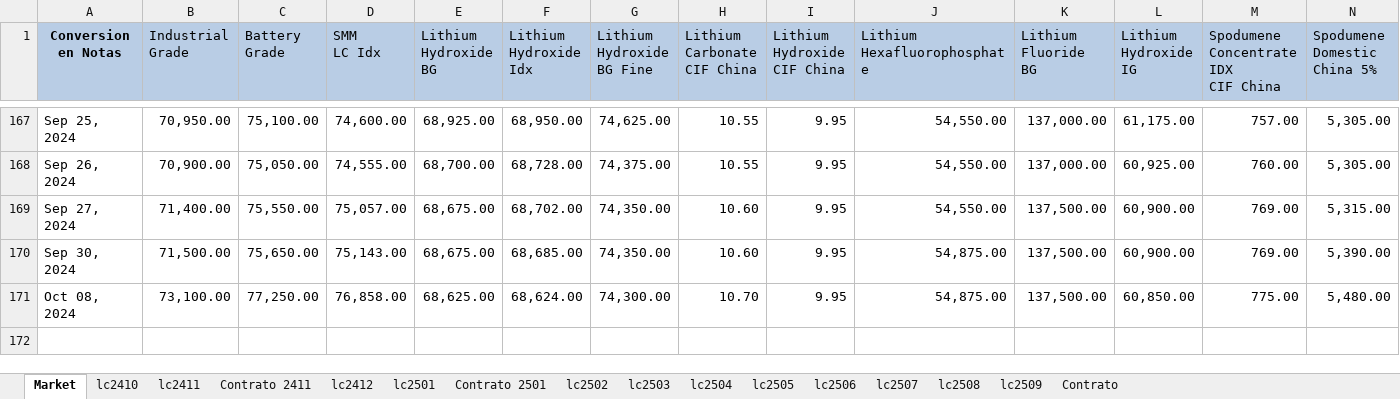
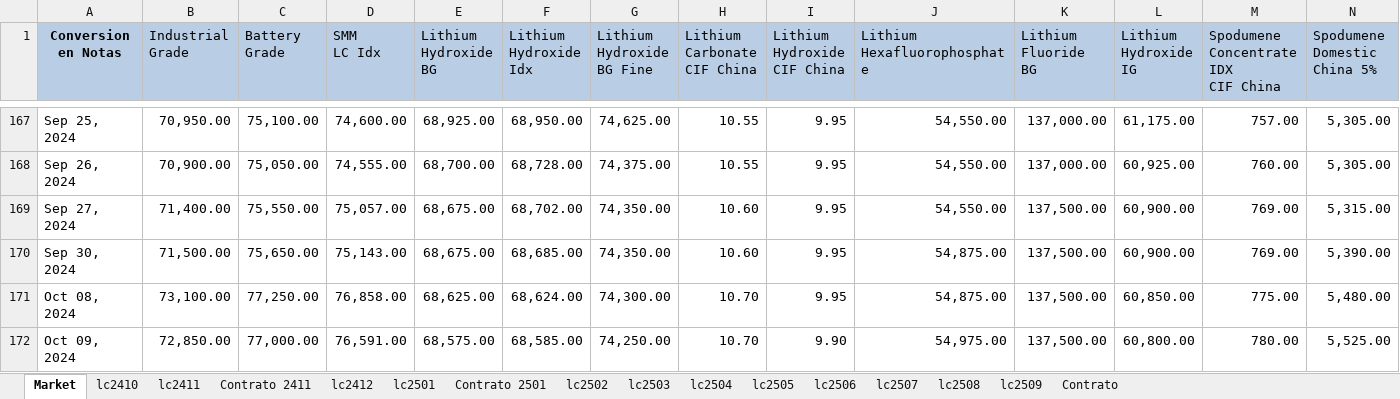
Before and after one commit to mherrerab21/Litio-APP, an Excel workbook: futuros litio.xlsx, sheet Market, drawn as a sheet; only a part is shown, gaps mark what is left out; values as stored, in another font and other column widths than the file's, no borders; rows hold the shown columns only; the diff names each change by its address in the sheet, - before the commit and + after, or states it on an @@ line.

```diff
--- a/futuros litio.xlsx (sheet Market)
+++ b/futuros litio.xlsx (sheet Market)
+row 172: Oct 09, 2024 | 72,850.00 | 77,000.00 | 76,591.00 | 68,575.00 | 68,585.00 | 74,250.00 | 10.70 | 9.90 | 54,975.00 | 137,500.00 | 60,800.00 | 780.00 | 5,525.00
```
Also changed, not shown: sheet lc2509, sheet lc2507, sheet lc2508, sheet lc2506, sheet lc2502, sheet lc2505, 8 more sheets, charts or pictures.
